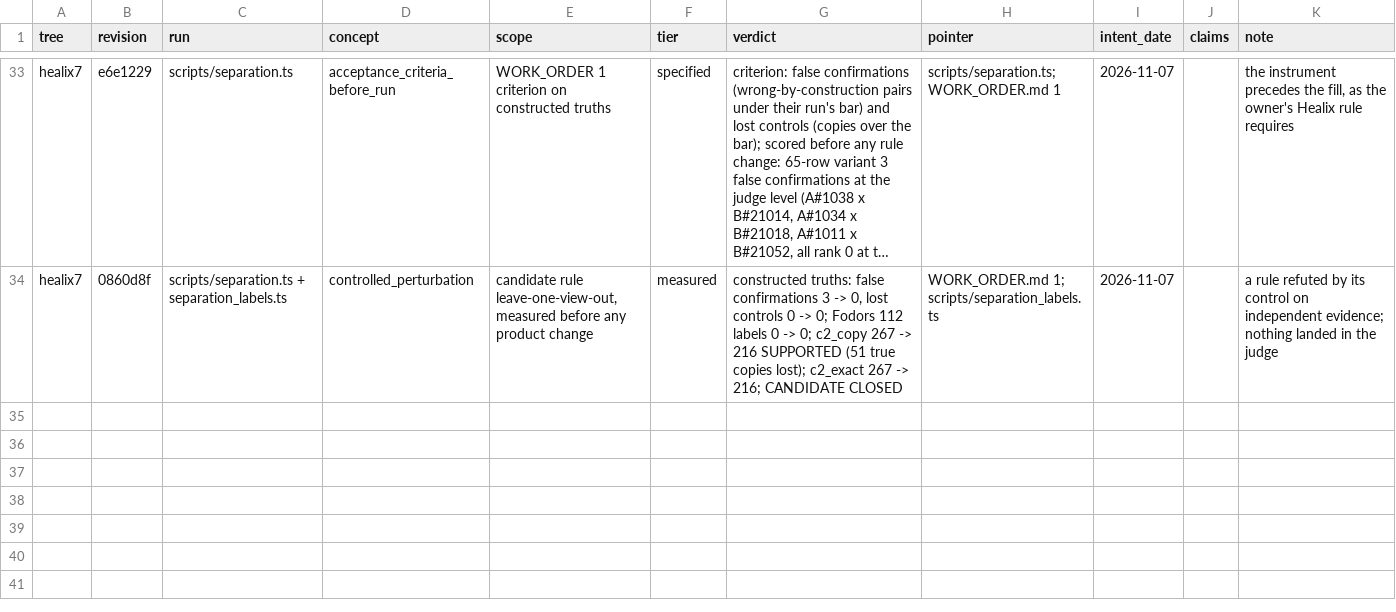
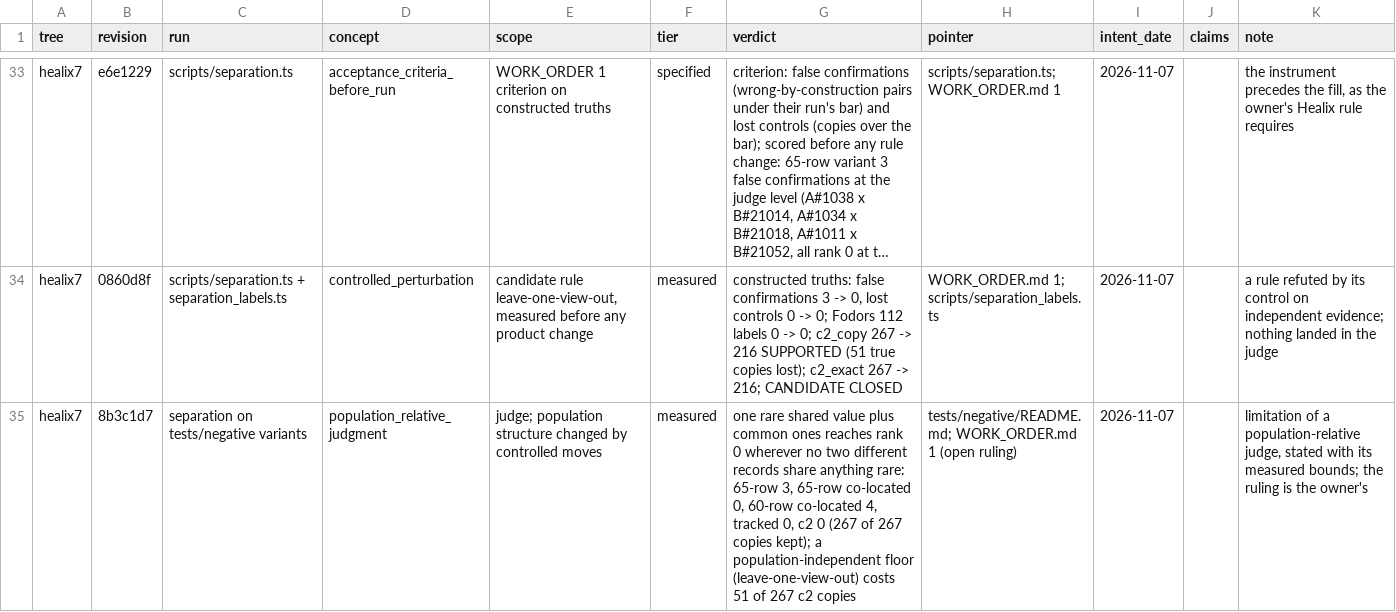
Before and after one commit to CCCatri/healix, a TSV file: matrix.tsv, drawn as a sheet; only a part is shown, gaps mark what is left out; long unchanged cells end in …; the diff names each change by its address in the sheet, - before the commit and + after, or states it on an @@ line.

```diff
--- a/matrix.tsv
+++ b/matrix.tsv
+row 35: healix7 | 8b3c1d7 | separation on tests/negative variants | population_relative_judgment | judge; population structure changed by controlled moves | measured | one rare shared value plus common ones reaches rank 0 wherever no two different records share anything rare: 65-row 3, 65-row co-located 0, 60-row co-located 4, tracked 0, c2 0 (267 of 267 copies kept); a population-independent floor (leave-one-view-out) costs 51 of 267 c2 copies | tests/negative/README.md; WORK_ORDER.md 1 (open ruling) | 2026-11-07 |  | limitation of a population-relative judge, stated with its measured bounds; the ruling is the owner's
```
Also changed, not shown: 9 other files.
